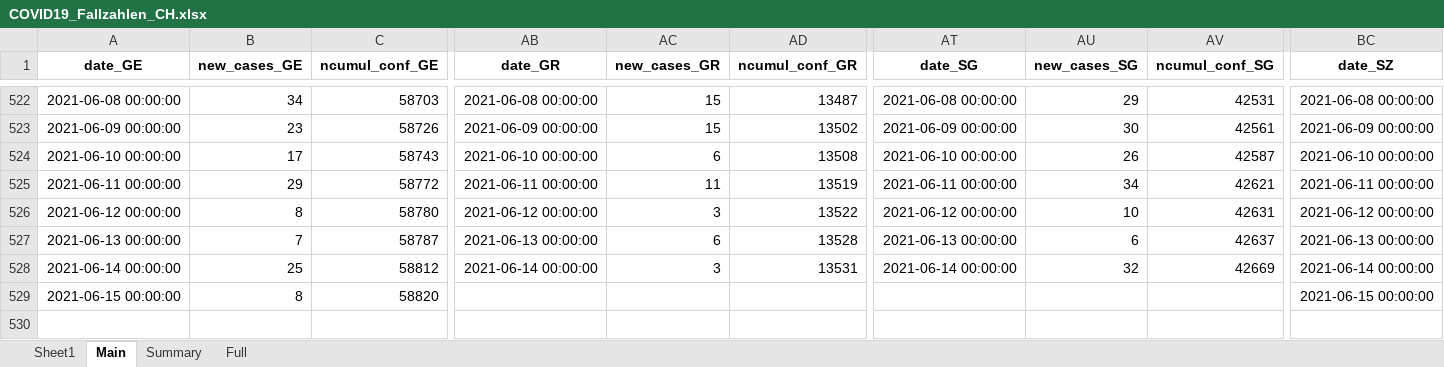
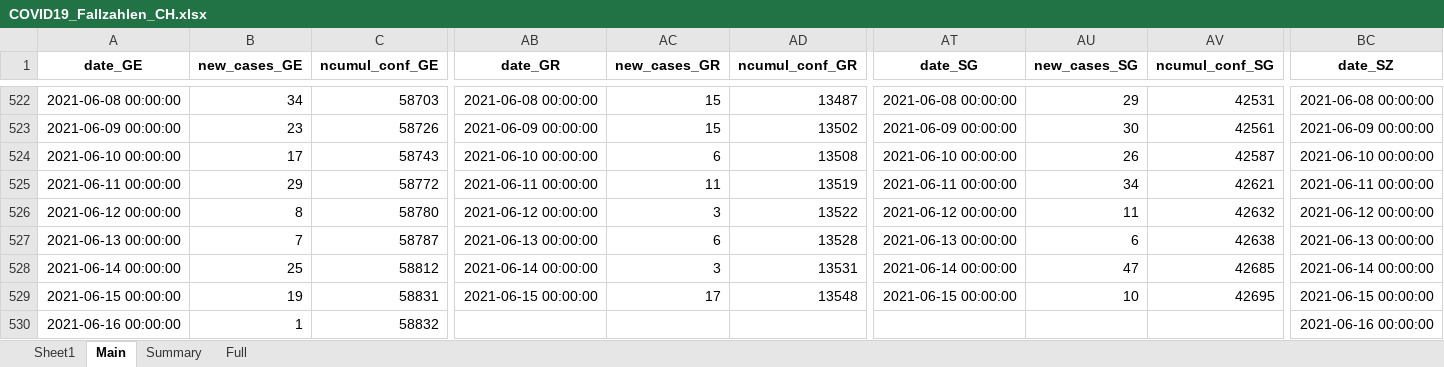
Before and after one commit to esolodko/p1_pub, an Excel workbook: xlsx_data/COVID19_Fallzahlen_CH.xlsx, sheet Main, drawn as a sheet; only a part is shown, gaps mark what is left out; values as stored, in another font and other column widths than the file's, no borders; rows hold the shown columns only; the diff names each change by its address in the sheet, - before the commit and + after, or states it on an @@ line.

Commit message:
update_CH

```diff
--- a/xlsx_data/COVID19_Fallzahlen_CH.xlsx (sheet Main)
+++ b/xlsx_data/COVID19_Fallzahlen_CH.xlsx (sheet Main)
-AU526 (new_cases_SG): 10
+AU526 (new_cases_SG): 11
-AV526 (ncumul_conf_SG): 42631
+AV526 (ncumul_conf_SG): 42632
-AV527 (ncumul_conf_SG): 42637
+AV527 (ncumul_conf_SG): 42638
-AU528 (new_cases_SG): 32
+AU528 (new_cases_SG): 47
-AV528 (ncumul_conf_SG): 42669
+AV528 (ncumul_conf_SG): 42685
-B529 (new_cases_GE): 8
+B529 (new_cases_GE): 19
-C529 (ncumul_conf_GE): 58820
+C529 (ncumul_conf_GE): 58831
-AB529 (date_GR): (empty)
+AB529 (date_GR): 2021-06-15 00:00:00
-AC529 (new_cases_GR): (empty)
+AC529 (new_cases_GR): 17
-AD529 (ncumul_conf_GR): (empty)
+AD529 (ncumul_conf_GR): 13548
-AT529 (date_SG): (empty)
+AT529 (date_SG): 2021-06-15 00:00:00
-AU529 (new_cases_SG): (empty)
+AU529 (new_cases_SG): 10
-AV529 (ncumul_conf_SG): (empty)
+AV529 (ncumul_conf_SG): 42695
+row 530: 2021-06-16 00:00:00 | 1 | 58832 |  |  |  |  |  |  | 2021-06-16 00:00:00
```
Also changed, not shown: sheet Summary.
